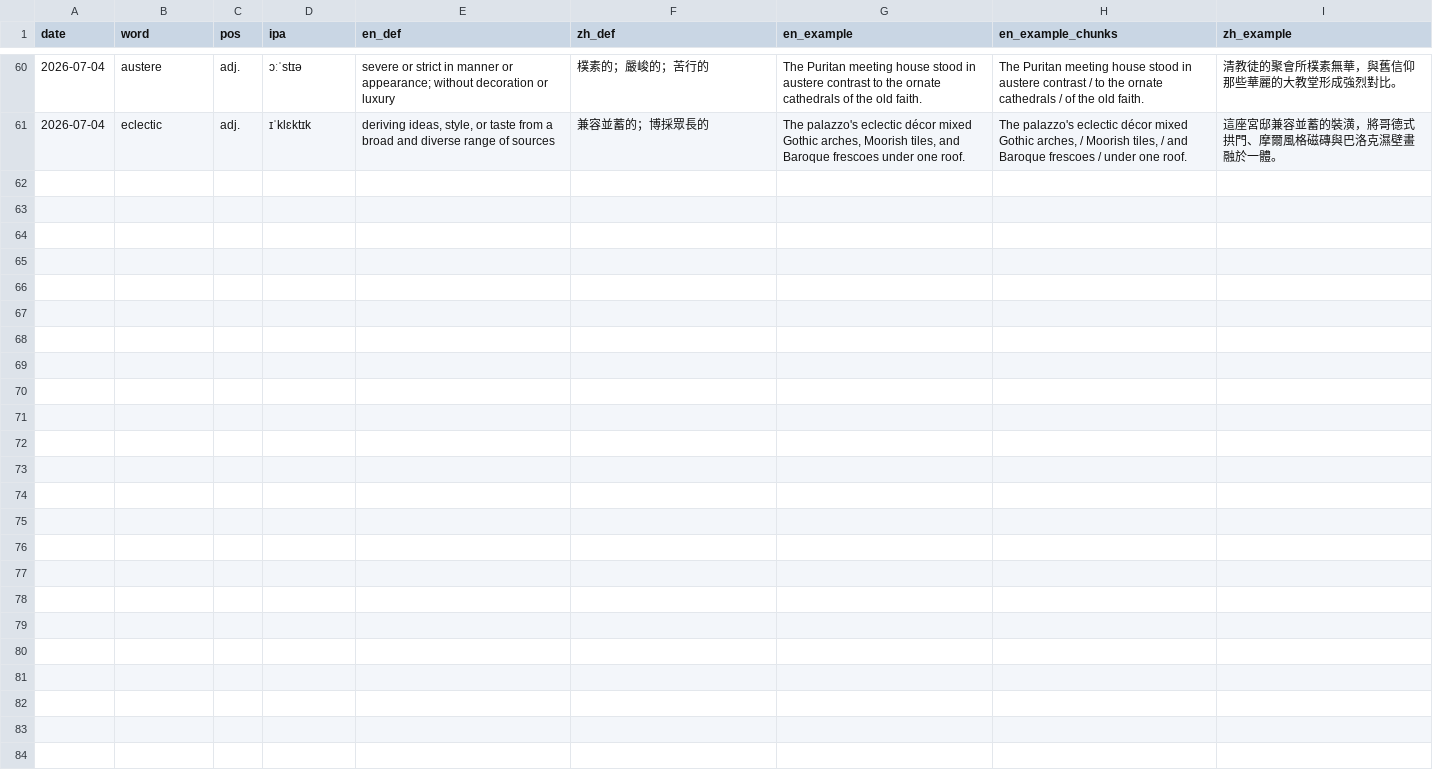
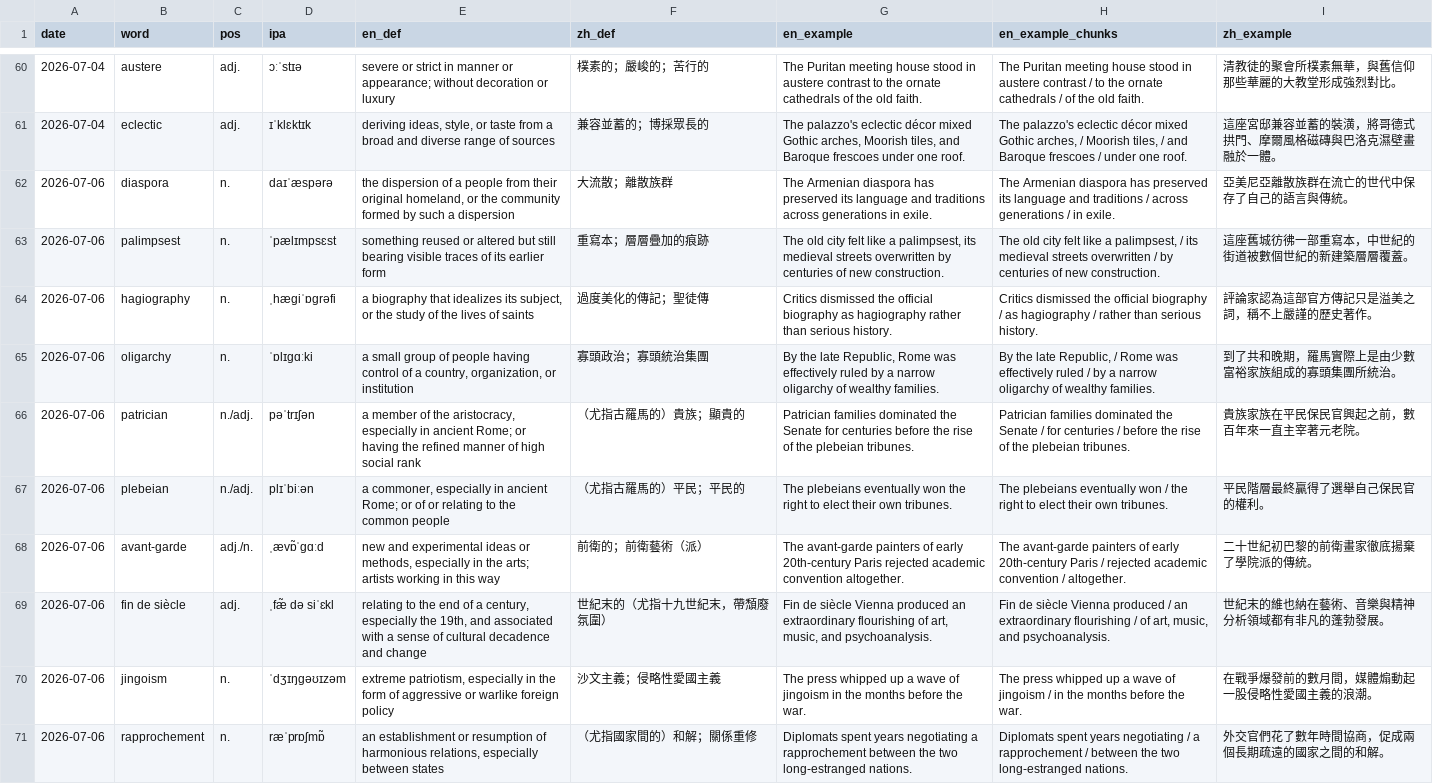
Before and after one commit to randallchang/vocab-lexicon, a CSV file: data/words-bank.csv, drawn as a sheet; only a part is shown, gaps mark what is left out.

Commit message:
feat: new words for 0706

```diff
--- a/data/words-bank.csv
+++ b/data/words-bank.csv
@@ -61 +61,11 @@ date,word,pos,ipa,en_def,zh_def,en_example,en_example_chunks,zh_example
 2026-07-04,eclectic,adj.,ɪˈklɛktɪk,"deriving ideas, style, or taste from a broad and diverse range of sources",兼容並蓄的；博採眾長的,"The palazzo's eclectic décor mixed Gothic arches, Moorish tiles, and Baroque frescoes under one roof.","The palazzo's eclectic décor mixed Gothic arches, / Moorish tiles, / and Baroque frescoes / under one roof.",這座宮邸兼容並蓄的裝潢，將哥德式拱門、摩爾風格磁磚與巴洛克濕壁畫融於一體。
+2026-07-06,diaspora,n.,daɪˈæspərə,"the dispersion of a people from their original homeland, or the community formed by such a dispersion",大流散；離散族群,The Armenian diaspora has preserved its language and traditions across generations in exile.,The Armenian diaspora has preserved its language and traditions / across generations / in exile.,亞美尼亞離散族群在流亡的世代中保存了自己的語言與傳統。
+2026-07-06,palimpsest,n.,ˈpælɪmpsɛst,something reused or altered but still bearing visible traces of its earlier form,重寫本；層層疊加的痕跡,"The old city felt like a palimpsest, its medieval streets overwritten by centuries of new construction.","The old city felt like a palimpsest, / its medieval streets overwritten / by centuries of new construction.",這座舊城彷彿一部重寫本，中世紀的街道被數個世紀的新建築層層覆蓋。
+2026-07-06,hagiography,n.,ˌhæɡiˈɒɡrəfi,"a biography that idealizes its subject, or the study of the lives of saints",過度美化的傳記；聖徒傳,Critics dismissed the official biography as hagiography rather than serious history.,Critics dismissed the official biography / as hagiography / rather than serious history.,評論家認為這部官方傳記只是溢美之詞，稱不上嚴謹的歷史著作。
+2026-07-06,oligarchy,n.,ˈɒlɪɡɑːki,"a small group of people having control of a country, organization, or institution",寡頭政治；寡頭統治集團,"By the late Republic, Rome was effectively ruled by a narrow oligarchy of wealthy families.","By the late Republic, / Rome was effectively ruled / by a narrow oligarchy of wealthy families.",到了共和晚期，羅馬實際上是由少數富裕家族組成的寡頭集團所統治。
+2026-07-06,patrician,n./adj.,pəˈtrɪʃən,"a member of the aristocracy, especially in ancient Rome; or having the refined manner of high social rank",（尤指古羅馬的）貴族；顯貴的,Patrician families dominated the Senate for centuries before the rise of the plebeian tribunes.,Patrician families dominated the Senate / for centuries / before the rise of the plebeian tribunes.,貴族家族在平民保民官興起之前，數百年來一直主宰著元老院。
+2026-07-06,plebeian,n./adj.,plɪˈbiːən,"a commoner, especially in ancient Rome; or of or relating to the common people",（尤指古羅馬的）平民；平民的,The plebeians eventually won the right to elect their own tribunes.,The plebeians eventually won / the right to elect their own tribunes.,平民階層最終贏得了選舉自己保民官的權利。
+2026-07-06,avant-garde,adj./n.,ˌævɒ̃ˈɡɑːd,"new and experimental ideas or methods, especially in the arts; artists working in this way",前衛的；前衛藝術（派）,The avant-garde painters of early 20th-century Paris rejected academic convention altogether.,The avant-garde painters of early 20th-century Paris / rejected academic convention / altogether.,二十世紀初巴黎的前衛畫家徹底揚棄了學院派的傳統。
+2026-07-06,fin de siècle,adj.,ˌfæ̃ də siˈɛkl,"relating to the end of a century, especially the 19th, and associated with a sense of cultural decadence and change",世紀末的（尤指十九世紀末，帶頹廢氛圍）,"Fin de siècle Vienna produced an extraordinary flourishing of art, music, and psychoanalysis.","Fin de siècle Vienna produced / an extraordinary flourishing / of art, music, and psychoanalysis.",世紀末的維也納在藝術、音樂與精神分析領域都有非凡的蓬勃發展。
+2026-07-06,jingoism,n.,ˈdʒɪŋɡəʊɪzəm,"extreme patriotism, especially in the form of aggressive or warlike foreign policy",沙文主義；侵略性愛國主義,The press whipped up a wave of jingoism in the months before the war.,The press whipped up a wave of jingoism / in the months before the war.,在戰爭爆發前的數月間，媒體煽動起一股侵略性愛國主義的浪潮。
+2026-07-06,rapprochement,n.,ræˈprɒʃmɒ̃,"an establishment or resumption of harmonious relations, especially between states",（尤指國家間的）和解；關係重修,Diplomats spent years negotiating a rapprochement between the two long-estranged nations.,Diplomats spent years negotiating / a rapprochement / between the two long-estranged nations.,外交官們花了數年時間協商，促成兩個長期疏遠的國家之間的和解。
```
Also changed, not shown: 2 other files.
